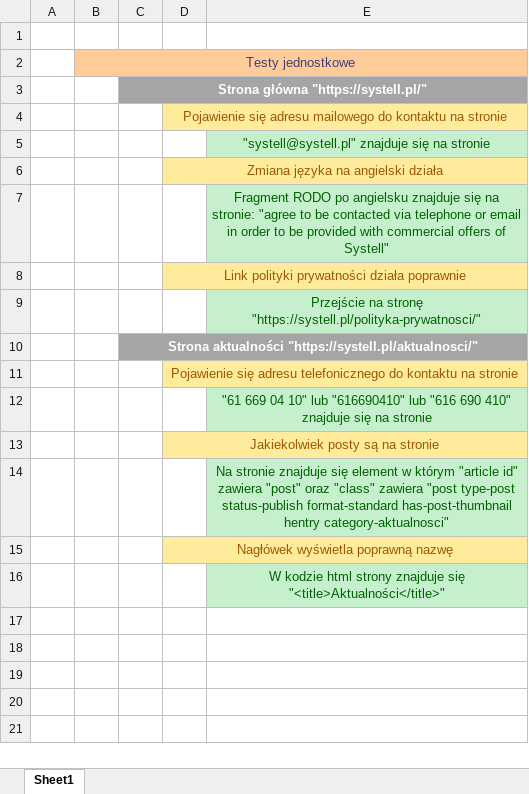
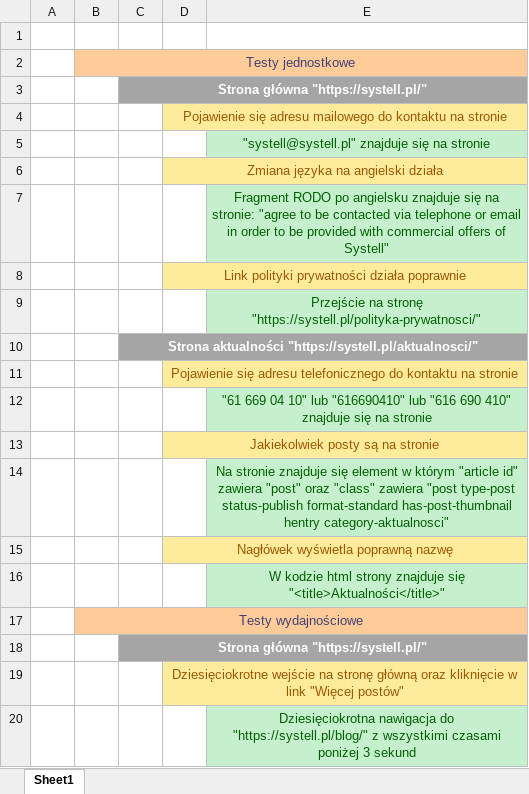
Before and after one commit to jakubkuba97/TestujSystell, an Excel workbook: PlanTestow.xlsx, sheet Sheet1, drawn as a sheet; values as stored, in another font and other column widths than the file's, no borders; the diff names each change by its address in the sheet, - before the commit and + after, or states it on an @@ line.

Commit message:
Added performance tests plan

```diff
--- a/PlanTestow.xlsx (sheet Sheet1)
+++ b/PlanTestow.xlsx (sheet Sheet1)
+row 17:  | Testy wydajnościowe
+row 18:  |  | Strona główna "https://systell.pl/"
+row 19:  |  |  | Dziesięciokrotne wejście na stronę główną oraz kliknięcie w link "Więcej postów"
+row 20:  |  |  |  | Dziesięciokrotna nawigacja do "https://systell.pl/blog/" z wszystkimi czasami poniżej 3 sekund
```
